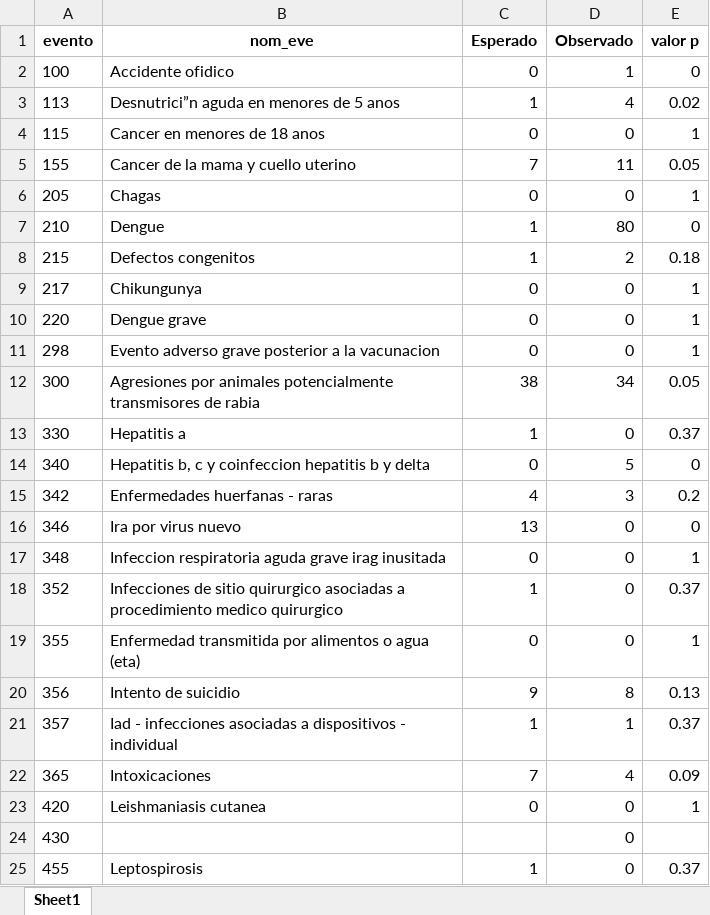
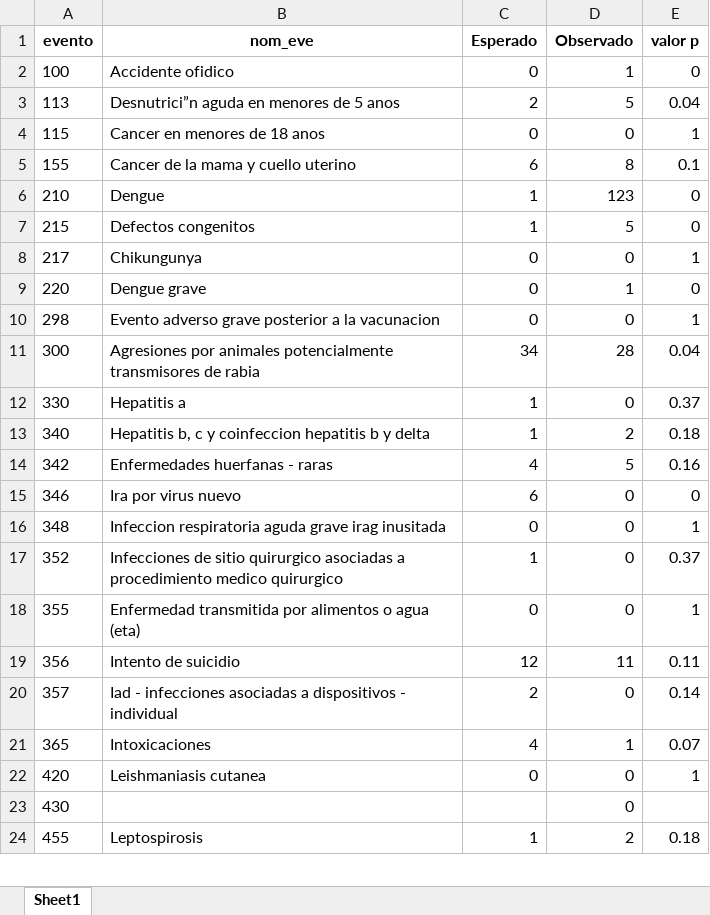
Before and after one commit to sivigilaper/Boletin_epi, an Excel workbook: Boletin_ Epi_Pereira/Datos/poisson.xlsx, sheet Sheet1, drawn as a sheet; only a part is shown; values as stored, in another font and other column widths than the file's, no borders; removed rows and columns are numbered as before the commit, all else as after; the diff covers the shown part only; the diff names each change by its address in the sheet, - before the commit and + after, or states it on an @@ line.

Commit message:
boletin semana 17

```diff
--- a/Boletin_ Epi_Pereira/Datos/poisson.xlsx (sheet Sheet1)
+++ b/Boletin_ Epi_Pereira/Datos/poisson.xlsx (sheet Sheet1)
-C3 (Esperado): 1
+C3 (Esperado): 2
-D3 (Observado): 4
+D3 (Observado): 5
-E3 (valor p): 0.02
+E3 (valor p): 0.04
-C5 (Esperado): 7
+C5 (Esperado): 6
-D5 (Observado): 11
+D5 (Observado): 8
-E5 (valor p): 0.05
+E5 (valor p): 0.1
-row 6: 205 | Chagas | 0 | 0 | 1
-D6 (Observado): 80
+D6 (Observado): 123
-D7 (Observado): 2
+D7 (Observado): 5
-E7 (valor p): 0.18
+E7 (valor p): 0
-D9 (Observado): 0
+D9 (Observado): 1
-E9 (valor p): 1
+E9 (valor p): 0
-C11 (Esperado): 38
+C11 (Esperado): 34
-D11 (Observado): 34
+D11 (Observado): 28
-E11 (valor p): 0.05
+E11 (valor p): 0.04
-C13 (Esperado): 0
+C13 (Esperado): 1
-D13 (Observado): 5
+D13 (Observado): 2
-E13 (valor p): 0
+E13 (valor p): 0.18
-D14 (Observado): 3
+D14 (Observado): 5
-E14 (valor p): 0.2
+E14 (valor p): 0.16
-C15 (Esperado): 13
+C15 (Esperado): 6
-C19 (Esperado): 9
+C19 (Esperado): 12
-D19 (Observado): 8
+D19 (Observado): 11
-E19 (valor p): 0.13
+E19 (valor p): 0.11
-C20 (Esperado): 1
+C20 (Esperado): 2
-D20 (Observado): 1
+D20 (Observado): 0
-E20 (valor p): 0.37
+E20 (valor p): 0.14
-C21 (Esperado): 7
+C21 (Esperado): 4
-D21 (Observado): 4
+D21 (Observado): 1
-E21 (valor p): 0.09
+E21 (valor p): 0.07
-D24 (Observado): 0
+D24 (Observado): 2
-E24 (valor p): 0.37
+E24 (valor p): 0.18
```
Also changed, not shown: 1 added row and 15 edited cells elsewhere in this sheet, Boletin_ Epi_Pereira/Datos/eda2018.xlsx, 9 other files.
